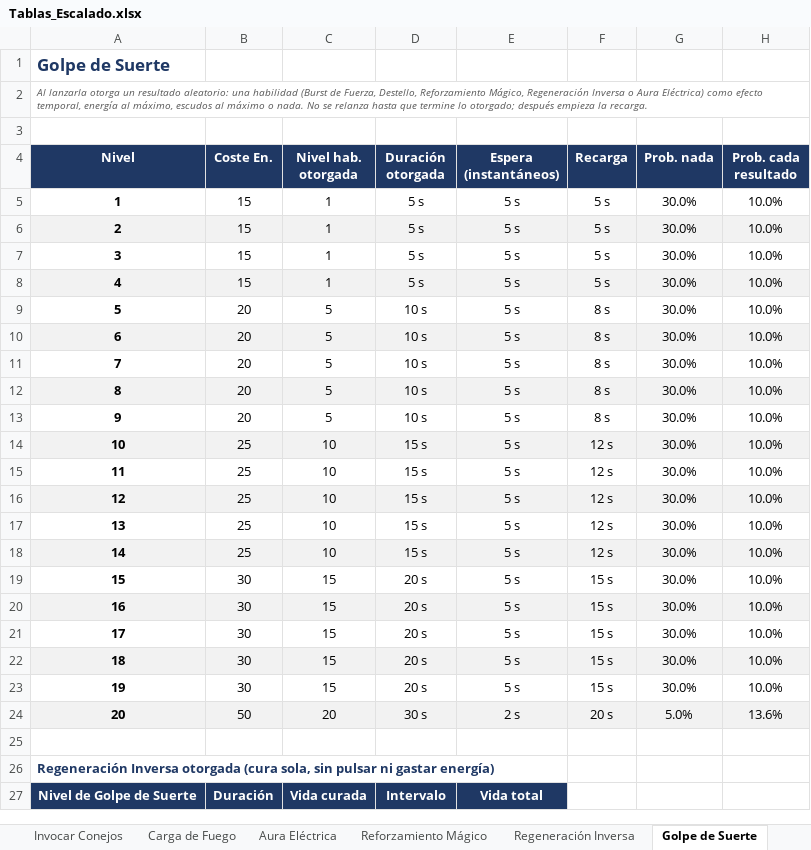
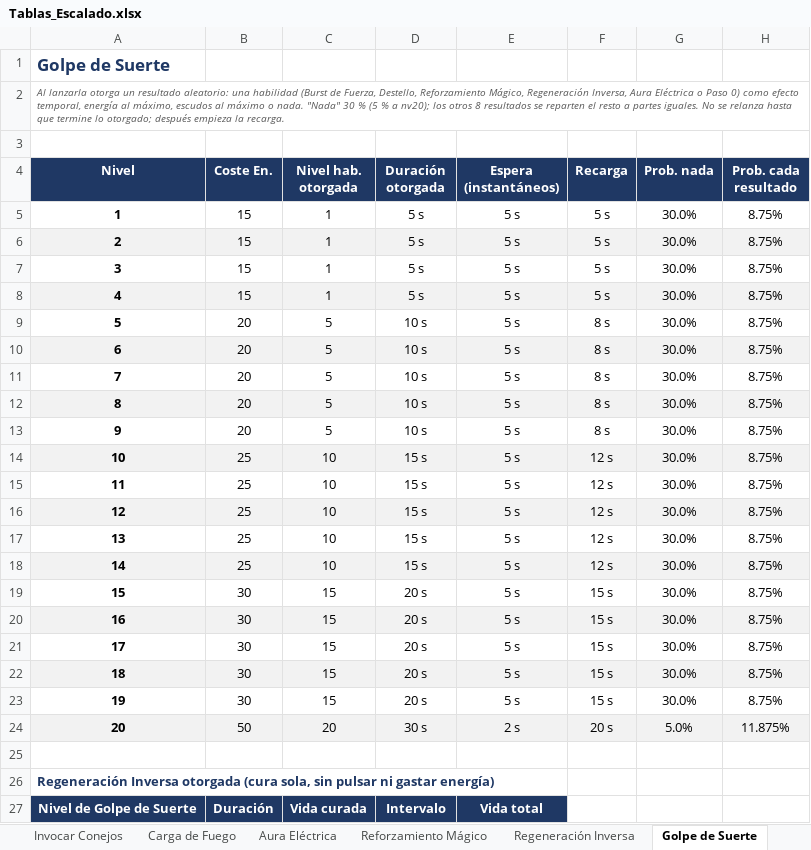
Before and after one commit to Kevin498777/Level_UP, an Excel workbook: Documentacion/Tablas_Escalado.xlsx, sheet Golpe de Suerte, drawn as a sheet; only a part is shown; values as stored, in another font and other column widths than the file's, no borders; the diff names each change by its address in the sheet, - before the commit and + after, or states it on an @@ line.

```diff
--- a/Documentacion/Tablas_Escalado.xlsx (sheet Golpe de Suerte)
+++ b/Documentacion/Tablas_Escalado.xlsx (sheet Golpe de Suerte)
-A2 (Nivel): …Mágico, Regeneración Inversa o Aura Eléctrica) como efecto temporal, energía al máximo, escudos al máximo o nada. No se…
+A2 (Nivel): …Mágico, Regeneración Inversa, Aura Eléctrica o Paso 0) como efecto temporal, energía al máximo, escudos al máximo o nada. "Nada" 30 % (5 % a nv20); los otros 8 resultados se reparten el resto a partes iguales. No se…
-H5:H23 (Prob. cada resultado): 10.0%
+H5:H23 (Prob. cada resultado): 8.75%
-H24 (Prob. cada resultado): 13.6%
+H24 (Prob. cada resultado): 11.875%
```
Also changed, not shown: sheet Cortar, other sheet tabs, Documentacion/Tablas_Tipos.xlsx, 7 other files.
